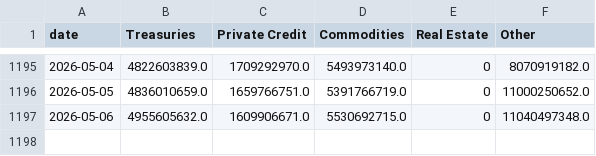
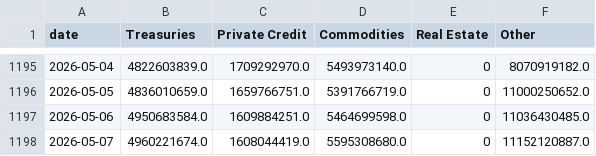
Before and after one commit to kittycapital/rwa-dashboard, a CSV file: data/rwa_category_history.csv, drawn as a sheet; only a part is shown, gaps mark what is left out.

```diff
--- a/data/rwa_category_history.csv
+++ b/data/rwa_category_history.csv
@@ -1196,2 +1196,3 @@ date,Treasuries,Private Credit,Commodities,Real Estate,Other
 2026-05-05,4836010659.0,1659766751.0,5391766719.0,0,11000250652.0
-2026-05-06,4955605632.0,1609906671.0,5530692715.0,0,11040497348.0
+2026-05-06,4950683584.0,1609884251.0,5464699598.0,0,11036430485.0
+2026-05-07,4960221674.0,1608044419.0,5595308680.0,0,11152120887.0
```
Also changed, not shown: data/rwa_chains.csv, data/rwa_protocols.csv, 3 other files.
